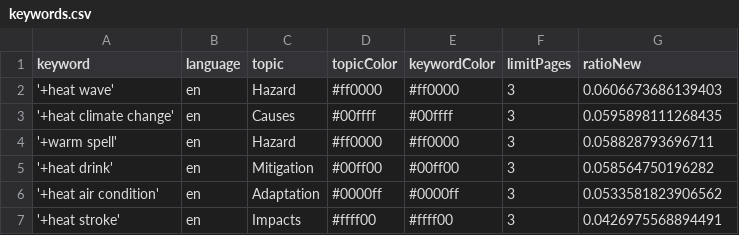
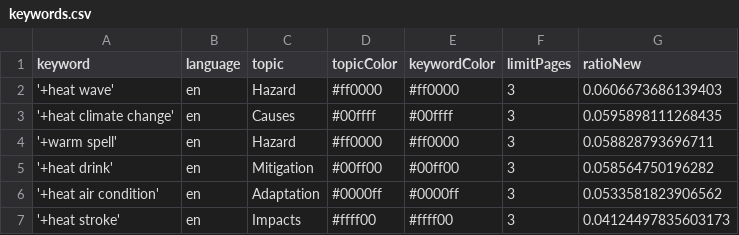
Before and after one commit to magaliekathrin-news/HeatIsComing, a CSV file: keywords.csv, drawn as a sheet.

Commit message:
Commit from GitHub Actions (harvest:0.0)

```diff
--- a/keywords.csv
+++ b/keywords.csv
@@ -6,2 +6,2 @@ keyword,language,topic,topicColor,keywordColor,limitPages,ratioNew
 '+heat air condition',en,Adaptation,#0000ff,#0000ff,3,0.0533581823906562
-'+heat stroke',en,Impacts,#ffff00,#ffff00,3,0.0426975568894491
+'+heat stroke',en,Impacts,#ffff00,#ffff00,3,0.04124497835603173
```
